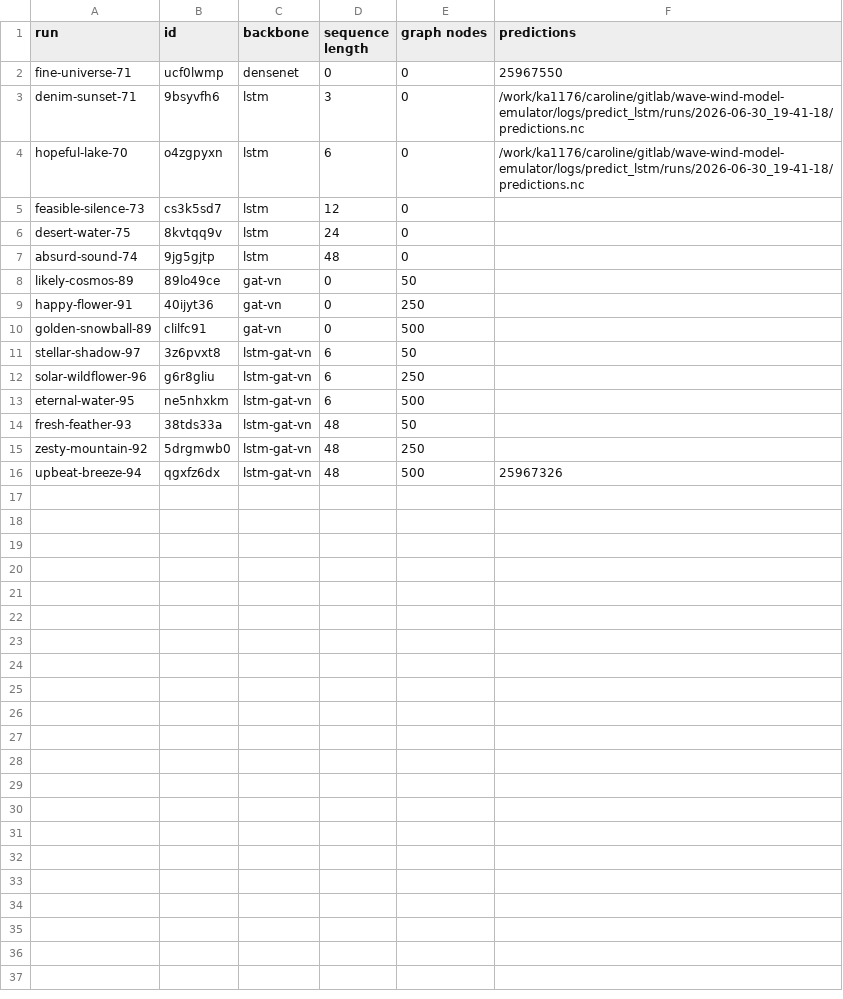
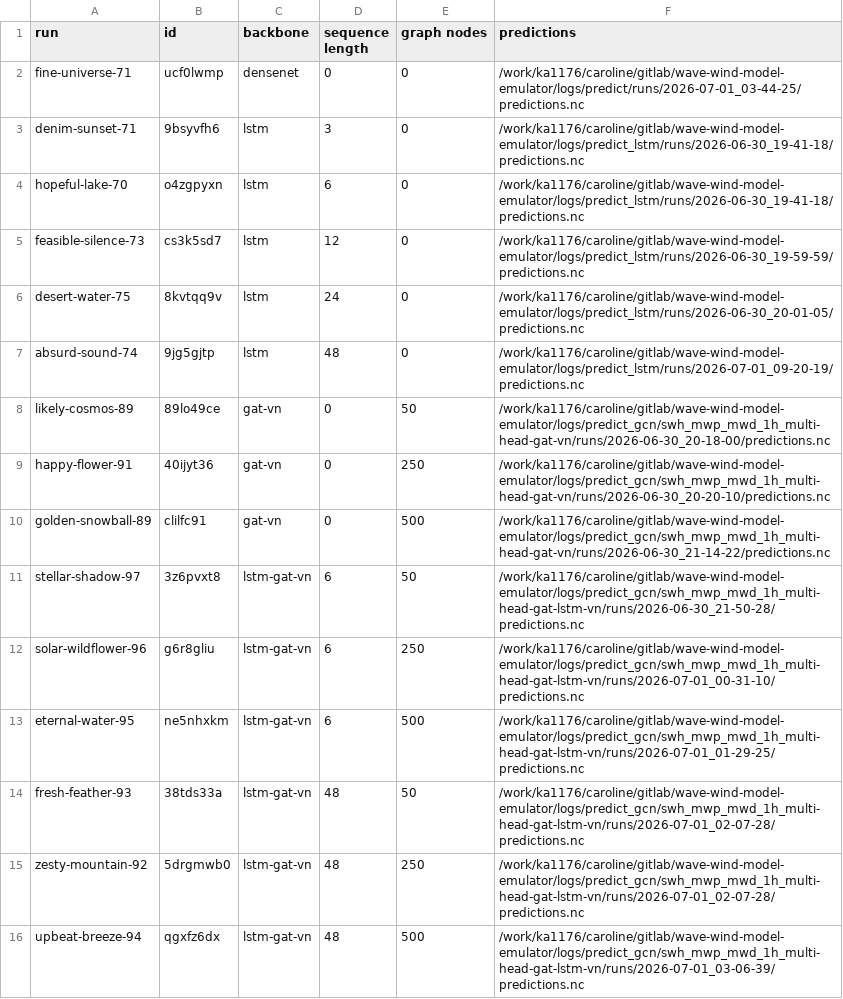
Before and after one commit to crlna16/windwavenet, a CSV file: evaluation/final_runs_all_1h.csv, drawn as a sheet.

Commit message:
consistent sequence length handling graph lstm vs lstm

```diff
--- a/evaluation/final_runs_all_1h.csv
+++ b/evaluation/final_runs_all_1h.csv
@@ -1,16 +1,16 @@
 run, id, backbone, sequence length, graph nodes, predictions
-fine-universe-71, ucf0lwmp, densenet, 0, 0, 25967550
+fine-universe-71, ucf0lwmp, densenet, 0, 0, /work/ka1176/caroline/gitlab/wave-wind-model-emulator/logs/predict/runs/2026-07-01_03-44-25/predictions.nc
 denim-sunset-71, 9bsyvfh6, lstm, 3, 0, /work/ka1176/caroline/gitlab/wave-wind-model-emulator/logs/predict_lstm/runs/2026-06-30_19-41-18/predictions.nc
 hopeful-lake-70, o4zgpyxn, lstm, 6, 0, /work/ka1176/caroline/gitlab/wave-wind-model-emulator/logs/predict_lstm/runs/2026-06-30_19-41-18/predictions.nc
-feasible-silence-73, cs3k5sd7, lstm, 12, 0,
-desert-water-75, 8kvtqq9v, lstm, 24, 0,
-absurd-sound-74, 9jg5gjtp, lstm, 48, 0,
-likely-cosmos-89, 89lo49ce, gat-vn, 0, 50,
-happy-flower-91, 40ijyt36, gat-vn, 0, 250,
-golden-snowball-89, clilfc91, gat-vn, 0, 500,
-stellar-shadow-97, 3z6pvxt8, lstm-gat-vn, 6, 50,
-solar-wildflower-96, g6r8gliu, lstm-gat-vn, 6, 250,
-eternal-water-95, ne5nhxkm, lstm-gat-vn, 6, 500,
-fresh-feather-93, 38tds33a, lstm-gat-vn, 48, 50,
-zesty-mountain-92, 5drgmwb0, lstm-gat-vn, 48, 250,
-upbeat-breeze-94, qgxfz6dx, lstm-gat-vn, 48, 500, 25967326
+feasible-silence-73, cs3k5sd7, lstm, 12, 0, /work/ka1176/caroline/gitlab/wave-wind-model-emulator/logs/predict_lstm/runs/2026-06-30_19-59-59/predictions.nc
+desert-water-75, 8kvtqq9v, lstm, 24, 0,  /work/ka1176/caroline/gitlab/wave-wind-model-emulator/logs/predict_lstm/runs/2026-06-30_20-01-05/predictions.nc
+absurd-sound-74, 9jg5gjtp, lstm, 48, 0, /work/ka1176/caroline/gitlab/wave-wind-model-emulator/logs/predict_lstm/runs/2026-07-01_09-20-19/predictions.nc
+likely-cosmos-89, 89lo49ce, gat-vn, 0, 50, /work/ka1176/caroline/gitlab/wave-wind-model-emulator/logs/predict_gcn/swh_mwp_mwd_1h_multi-head-gat-vn/runs/2026-06-30_20-18-00/predictions.nc
+happy-flower-91, 40ijyt36, gat-vn, 0, 250, /work/ka1176/caroline/gitlab/wave-wind-model-emulator/logs/predict_gcn/swh_mwp_mwd_1h_multi-head-gat-vn/runs/2026-06-30_20-20-10/predictions.nc
+golden-snowball-89, clilfc91, gat-vn, 0, 500, /work/ka1176/caroline/gitlab/wave-wind-model-emulator/logs/predict_gcn/swh_mwp_mwd_1h_multi-head-gat-vn/runs/2026-06-30_21-14-22/predictions.nc
+stellar-shadow-97, 3z6pvxt8, lstm-gat-vn, 6, 50, /work/ka1176/caroline/gitlab/wave-wind-model-emulator/logs/predict_gcn/swh_mwp_mwd_1h_multi-head-gat-lstm-vn/runs/2026-06-30_21-50-28/predictions.nc
+solar-wildflower-96, g6r8gliu, lstm-gat-vn, 6, 250, /work/ka1176/caroline/gitlab/wave-wind-model-emulator/logs/predict_gcn/swh_mwp_mwd_1h_multi-head-gat-lstm-vn/runs/2026-07-01_00-31-10/predictions.nc
+eternal-water-95, ne5nhxkm, lstm-gat-vn, 6, 500, /work/ka1176/caroline/gitlab/wave-wind-model-emulator/logs/predict_gcn/swh_mwp_mwd_1h_multi-head-gat-lstm-vn/runs/2026-07-01_01-29-25/predictions.nc
+fresh-feather-93, 38tds33a, lstm-gat-vn, 48, 50, /work/ka1176/caroline/gitlab/wave-wind-model-emulator/logs/predict_gcn/swh_mwp_mwd_1h_multi-head-gat-lstm-vn/runs/2026-07-01_02-07-28/predictions.nc
+zesty-mountain-92, 5drgmwb0, lstm-gat-vn, 48, 250, /work/ka1176/caroline/gitlab/wave-wind-model-emulator/logs/predict_gcn/swh_mwp_mwd_1h_multi-head-gat-lstm-vn/runs/2026-07-01_02-07-28/predictions.nc
+upbeat-breeze-94, qgxfz6dx, lstm-gat-vn, 48, 500, /work/ka1176/caroline/gitlab/wave-wind-model-emulator/logs/predict_gcn/swh_mwp_mwd_1h_multi-head-gat-lstm-vn/runs/2026-07-01_03-06-39/predictions.nc
```
Also changed, not shown: evaluation/final_runs_swh_1h.csv, 5 other files.
